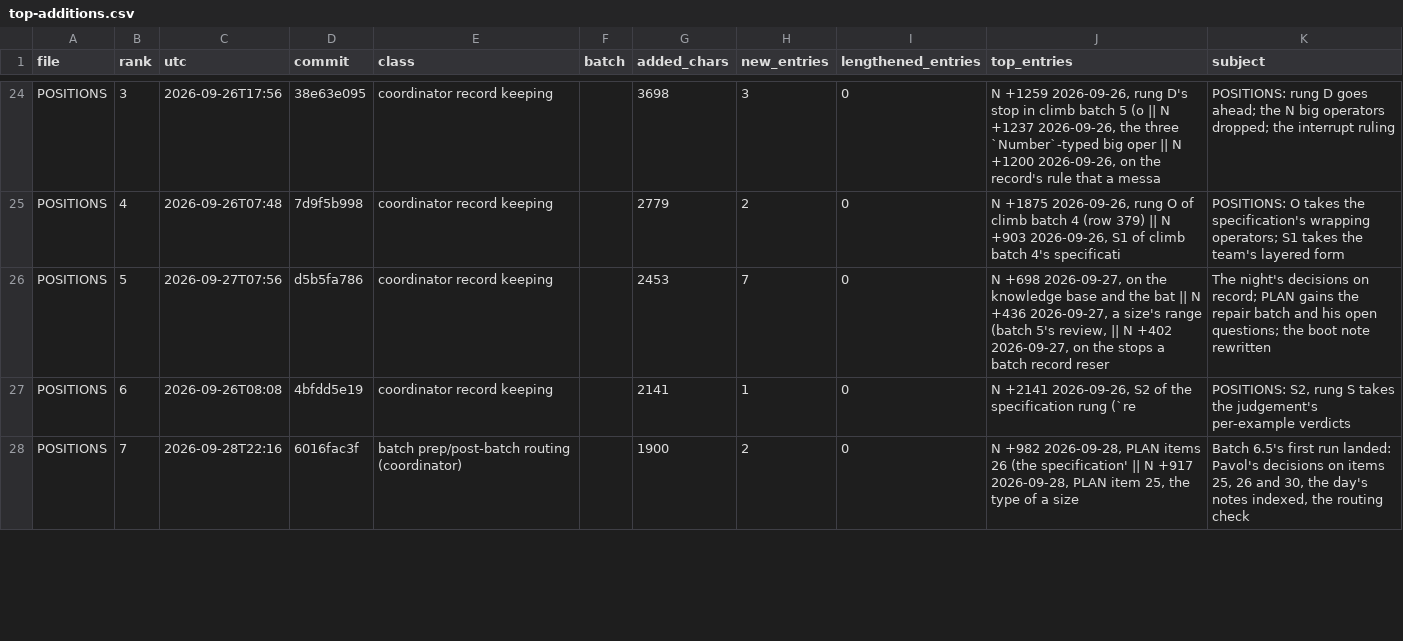
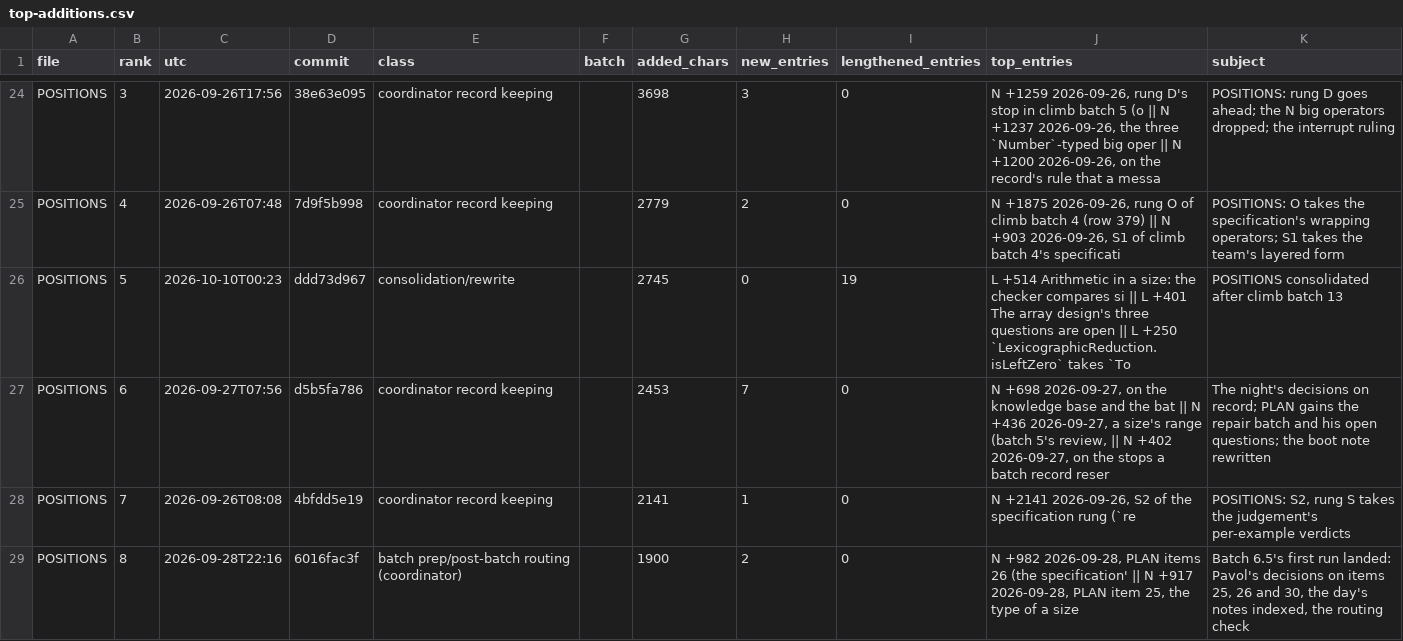
Before and after one commit to palimondo/fortress, a CSV file: explorations/coordinator/process-engineering/record-growth/top-additions.csv, drawn as a sheet; only a part is shown, gaps mark what is left out; the diff covers the shown part only.

```diff
--- a/explorations/coordinator/process-engineering/record-growth/top-additions.csv
+++ b/explorations/coordinator/process-engineering/record-growth/top-additions.csv
@@ -25,4 +25,5 @@ POSITIONS,3,2026-09-26T17:56,38e63e095,coordinator record keeping,,3698,3,0,"N +
 POSITIONS,4,2026-09-26T07:48,7d9f5b998,coordinator record keeping,,2779,2,0,"N +1875 2026-09-26, rung O of climb batch 4 (row 379) || N +903 2026-09-26, S1 of climb batch 4's specificati",POSITIONS: O takes the specification's wrapping operators; S1 takes the team's layered form
-POSITIONS,5,2026-09-27T07:56,d5b5fa786,coordinator record keeping,,2453,7,0,"N +698 2026-09-27, on the knowledge base and the bat || N +436 2026-09-27, a size's range (batch 5's review, || N +402 2026-09-27, on the stops a batch record reser",The night's decisions on record; PLAN gains the repair batch and his open questions; the boot note rewritten
-POSITIONS,6,2026-09-26T08:08,4bfdd5e19,coordinator record keeping,,2141,1,0,"N +2141 2026-09-26, S2 of the specification rung (`re","POSITIONS: S2, rung S takes the judgement's per-example verdicts"
-POSITIONS,7,2026-09-28T22:16,6016fac3f,batch prep/post-batch routing (coordinator),,1900,2,0,"N +982 2026-09-28, PLAN items 26 (the specification' || N +917 2026-09-28, PLAN item 25, the type of a size ","Batch 6.5's first run landed: Pavol's decisions on items 25, 26 and 30, the day's notes indexed, the routing check"
+POSITIONS,5,2026-10-10T00:23,ddd73d967,consolidation/rewrite,,2745,0,19,L +514 Arithmetic in a size: the checker compares si || L +401 The array design's three questions are open || L +250 `LexicographicReduction.isLeftZero` takes `To,POSITIONS consolidated after climb batch 13
+POSITIONS,6,2026-09-27T07:56,d5b5fa786,coordinator record keeping,,2453,7,0,"N +698 2026-09-27, on the knowledge base and the bat || N +436 2026-09-27, a size's range (batch 5's review, || N +402 2026-09-27, on the stops a batch record reser",The night's decisions on record; PLAN gains the repair batch and his open questions; the boot note rewritten
+POSITIONS,7,2026-09-26T08:08,4bfdd5e19,coordinator record keeping,,2141,1,0,"N +2141 2026-09-26, S2 of the specification rung (`re","POSITIONS: S2, rung S takes the judgement's per-example verdicts"
+POSITIONS,8,2026-09-28T22:16,6016fac3f,batch prep/post-batch routing (coordinator),,1900,2,0,"N +982 2026-09-28, PLAN items 26 (the specification' || N +917 2026-09-28, PLAN item 25, the type of a size ","Batch 6.5's first run landed: Pavol's decisions on items 25, 26 and 30, the day's notes indexed, the routing check"
```
Also changed, not shown: 1 added row, 2 removed rows and 5 edited cells elsewhere in this file, explorations/coordinator/process-engineering/record-growth/by-day.csv, 5 other files.
